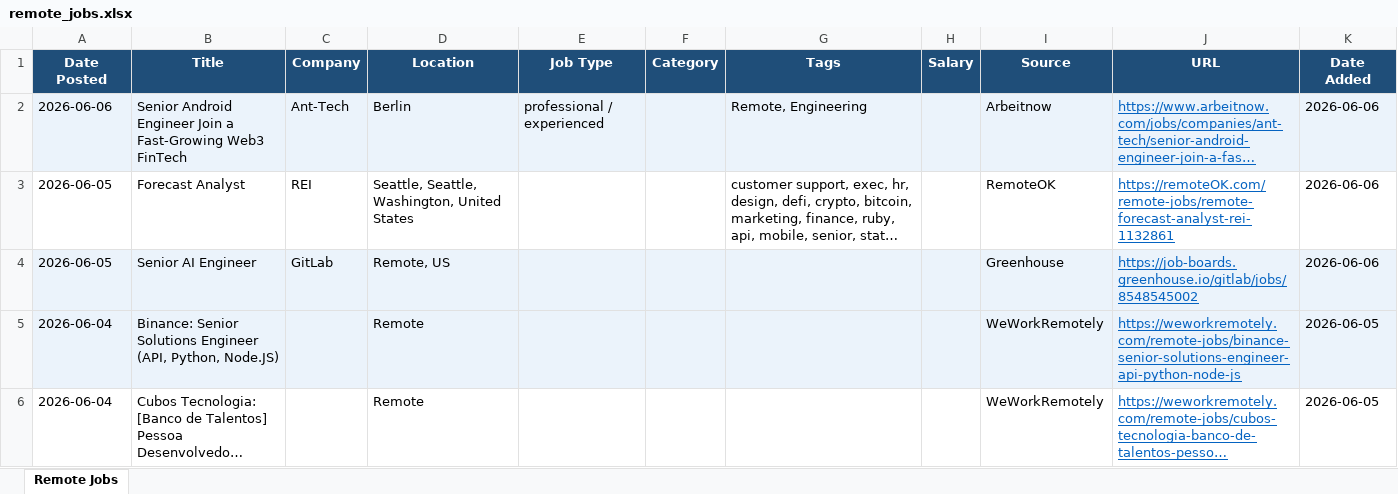
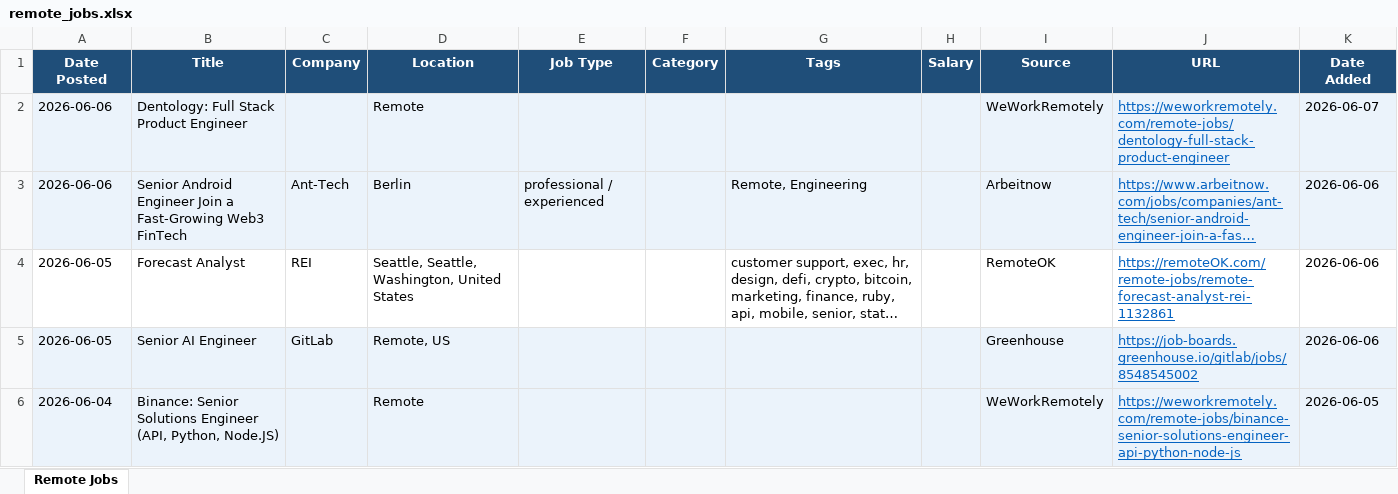
Before and after one commit to wankhede04/career-scan, an Excel workbook: remote_jobs.xlsx, sheet Remote Jobs, drawn as a sheet; only a part is shown; the shorter side is filled out with more unchanged rows; long unchanged cells end in …; values as stored, in another font and other column widths than the file's, no borders; the diff names each change by its address in the sheet, - before the commit and + after, or states it on an @@ line.

Commit message:
chore: update remote jobs - 2026-06-07 [skip ci]

```diff
--- a/remote_jobs.xlsx (sheet Remote Jobs)
+++ b/remote_jobs.xlsx (sheet Remote Jobs)
+row 2: 2026-06-06 | Dentology: Full Stack Product Engineer |  | Remote |  |  |  |  | WeWorkRemotely | https://weworkremotely.com/remote-jobs/dentology-full-stack-product-engineer | 2026-06-07
```
